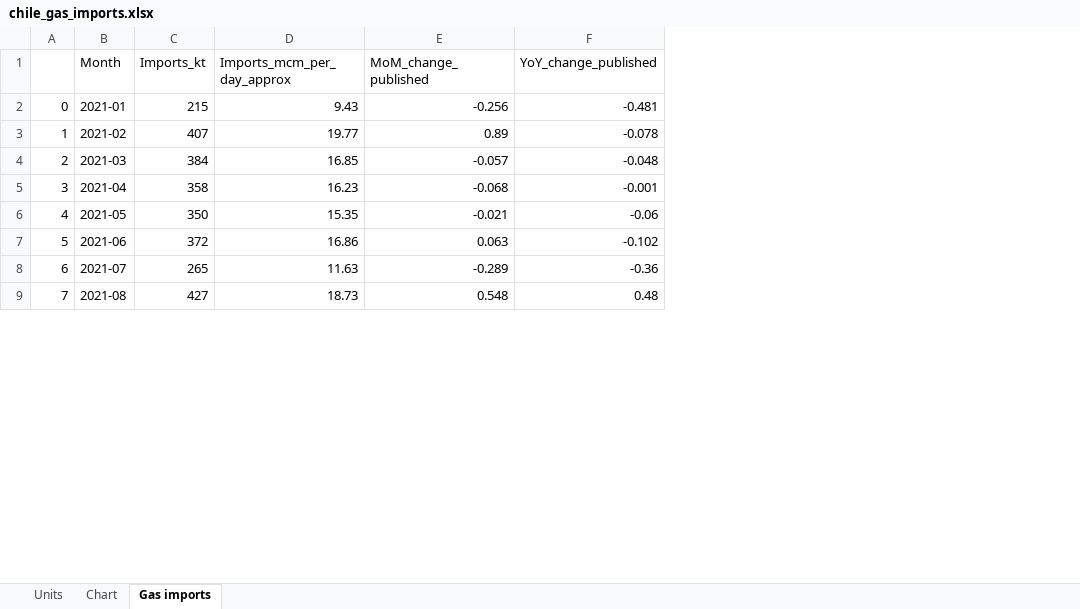
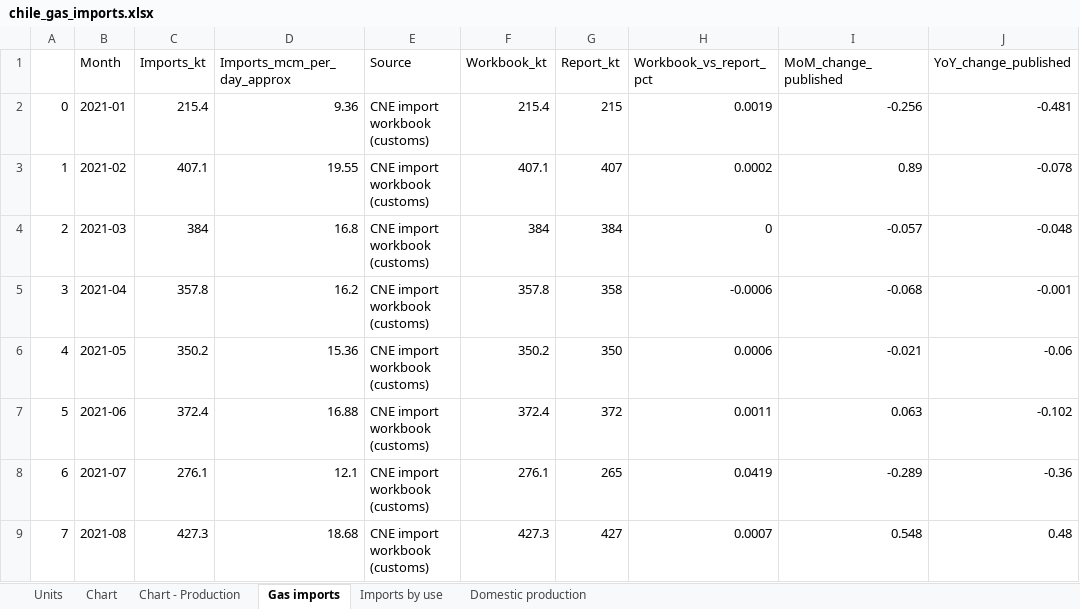
Before and after one commit to thomasdalton9/Energy-public, an Excel workbook: output/Data and Chart Outputs/chile_gas_imports.xlsx, sheet Gas imports, drawn as a sheet; only a part is shown; values as stored, in another font and other column widths than the file's, no borders; the diff covers the shown part only; the diff names each change by its address in the sheet, - before the commit and + after, or states it on an @@ line.

```diff
--- a/output/Data and Chart Outputs/chile_gas_imports.xlsx (sheet Gas imports)
+++ b/output/Data and Chart Outputs/chile_gas_imports.xlsx (sheet Gas imports)
+sheet tab: Chart - Production
+sheet tab: Imports by use
+sheet tab: Domestic production
+column E (Source), rows 2-9: all CNE import workbook (customs)
+column F (Workbook_kt), rows 2-9: 215.4 | 407.1 | 384 | 357.8 | 350.2 | 372.4 | 276.1 | 427.3
+column G (Report_kt), rows 2-9: 215 | 407 | 384 | 358 | 350 | 372 | 265 | 427
+column H (Workbook_vs_report_pct), rows 2-9: 0.0019 | 0.0002 | 0 | -0.0006 | 0.0006 | 0.0011 | 0.0419 | 0.0007
-C2 (Imports_kt): 215
+C2 (Imports_kt): 215.4
-D2 (Imports_mcm_per_day_approx): 9.43
+D2 (Imports_mcm_per_day_approx): 9.36
-C3 (Imports_kt): 407
+C3 (Imports_kt): 407.1
-D3 (Imports_mcm_per_day_approx): 19.77
+D3 (Imports_mcm_per_day_approx): 19.55
-D4 (Imports_mcm_per_day_approx): 16.85
+D4 (Imports_mcm_per_day_approx): 16.8
-C5 (Imports_kt): 358
+C5 (Imports_kt): 357.8
-D5 (Imports_mcm_per_day_approx): 16.23
+D5 (Imports_mcm_per_day_approx): 16.2
-C6 (Imports_kt): 350
+C6 (Imports_kt): 350.2
-D6 (Imports_mcm_per_day_approx): 15.35
+D6 (Imports_mcm_per_day_approx): 15.36
-C7 (Imports_kt): 372
+C7 (Imports_kt): 372.4
-D7 (Imports_mcm_per_day_approx): 16.86
+D7 (Imports_mcm_per_day_approx): 16.88
-C8 (Imports_kt): 265
+C8 (Imports_kt): 276.1
-D8 (Imports_mcm_per_day_approx): 11.63
+D8 (Imports_mcm_per_day_approx): 12.1
-C9 (Imports_kt): 427
+C9 (Imports_kt): 427.3
-D9 (Imports_mcm_per_day_approx): 18.73
+D9 (Imports_mcm_per_day_approx): 18.68
```
Also changed, not shown: 3 added rows, 101 edited cells and row numbers in column A elsewhere in this sheet, sheet Chart, sheet Units, charts or pictures, 2 other files.
